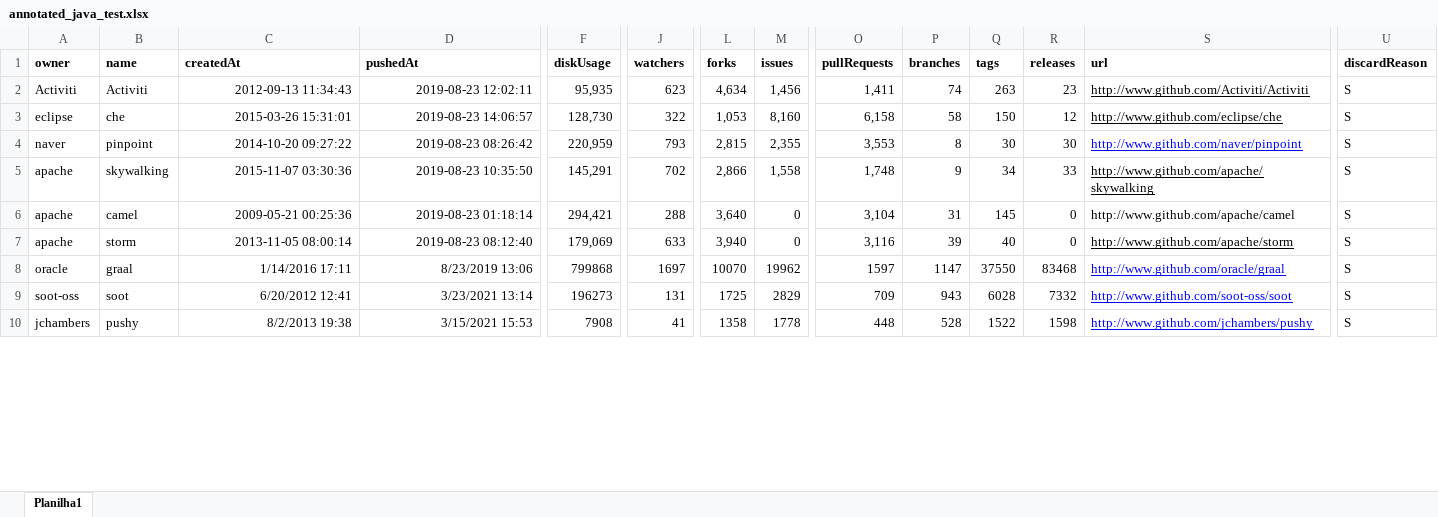
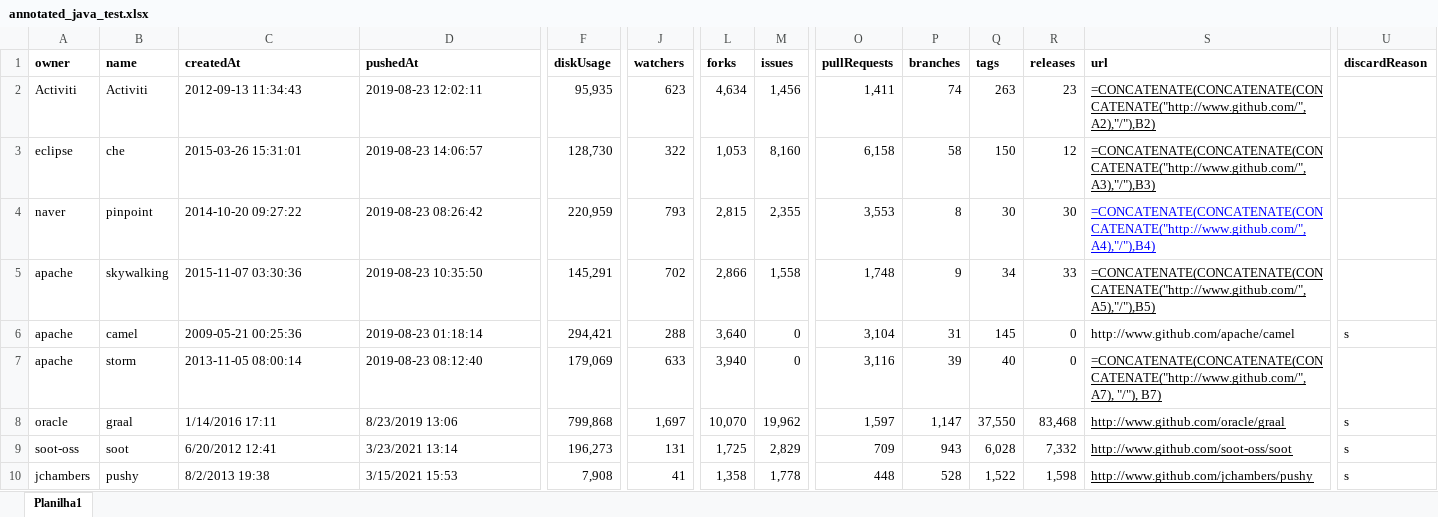
Before and after one commit to gems-uff/db-mining, an Excel workbook: resources/annotated_java_test.xlsx, sheet Planilha1, drawn as a sheet; only a part is shown, gaps mark what is left out; values as stored, in another font and other column widths than the file's, no borders; formulas without a stored value are shown as written; the diff covers the shown part only; the diff names each change by its address in the sheet, - before the commit and + after, or states it on an @@ line.

```diff
--- a/resources/annotated_java_test.xlsx (sheet Planilha1)
+++ b/resources/annotated_java_test.xlsx (sheet Planilha1)
-C2:D10 alignment: right
+C2:D10 alignment: left
-S2 (url): http://www.github.com/Activiti/Activiti
+S2 (url): =CONCATENATE(CONCATENATE(CONCATENATE("http://www.github.com/",A2),"/"),B2)
-U2:U5 (discardReason): S
+U2:U5 (discardReason): (empty)
-S3 (url): http://www.github.com/eclipse/che
+S3 (url): =CONCATENATE(CONCATENATE(CONCATENATE("http://www.github.com/",A3),"/"),B3)
-S4 (url): http://www.github.com/naver/pinpoint
+S4 (url): =CONCATENATE(CONCATENATE(CONCATENATE("http://www.github.com/",A4),"/"),B4)
-S5 (url): http://www.github.com/apache/skywalking
+S5 (url): =CONCATENATE(CONCATENATE(CONCATENATE("http://www.github.com/",A5),"/"),B5)
-U6 (discardReason): S
+U6 (discardReason): s
-S7 (url): http://www.github.com/apache/storm
+S7 (url): =CONCATENATE(CONCATENATE(CONCATENATE("http://www.github.com/", A7), "/"), B7)
-U7 (discardReason): S
+U7 (discardReason): (empty)
-F8 (diskUsage): 799868
+F8 (diskUsage): 799,868
-J8 (watchers): 1697
+J8 (watchers): 1,697
-L8 (forks): 10070
+L8 (forks): 10,070
-M8 (issues): 19962
+M8 (issues): 19,962
-O8 (pullRequests): 1597
+O8 (pullRequests): 1,597
-P8 (branches): 1147
+P8 (branches): 1,147
-Q8 (tags): 37550
+Q8 (tags): 37,550
-R8 (releases): 83468
+R8 (releases): 83,468
-S8:S10 text colour: #0000FF
+S8:S10 text colour: black
-U8:U10 (discardReason): S
+U8:U10 (discardReason): s
-F9 (diskUsage): 196273
+F9 (diskUsage): 196,273
-L9 (forks): 1725
+L9 (forks): 1,725
-M9 (issues): 2829
+M9 (issues): 2,829
-Q9 (tags): 6028
+Q9 (tags): 6,028
-R9 (releases): 7332
+R9 (releases): 7,332
-F10 (diskUsage): 7908
+F10 (diskUsage): 7,908
-L10 (forks): 1358
+L10 (forks): 1,358
-M10 (issues): 1778
+M10 (issues): 1,778
-Q10 (tags): 1522
+Q10 (tags): 1,522
-R10 (releases): 1598
+R10 (releases): 1,598
```
Also changed, not shown: 29 edited cells and cell formats elsewhere in this sheet, 3 other files.
